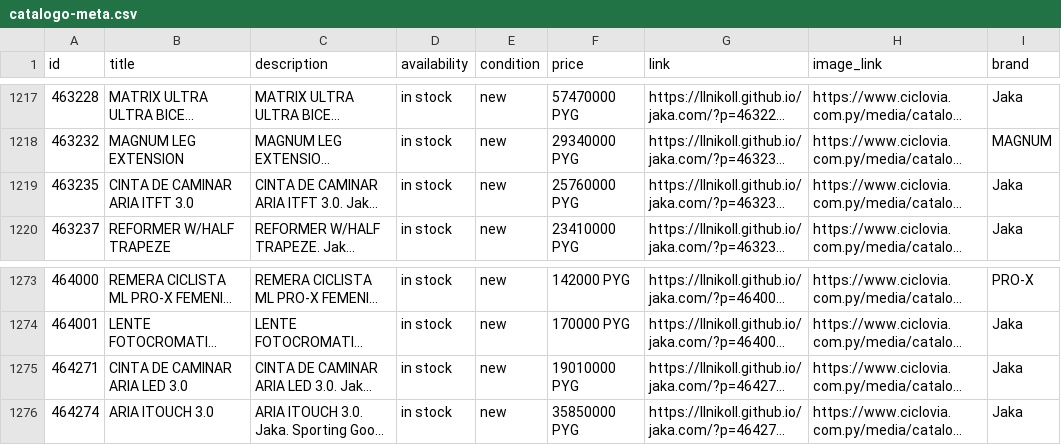
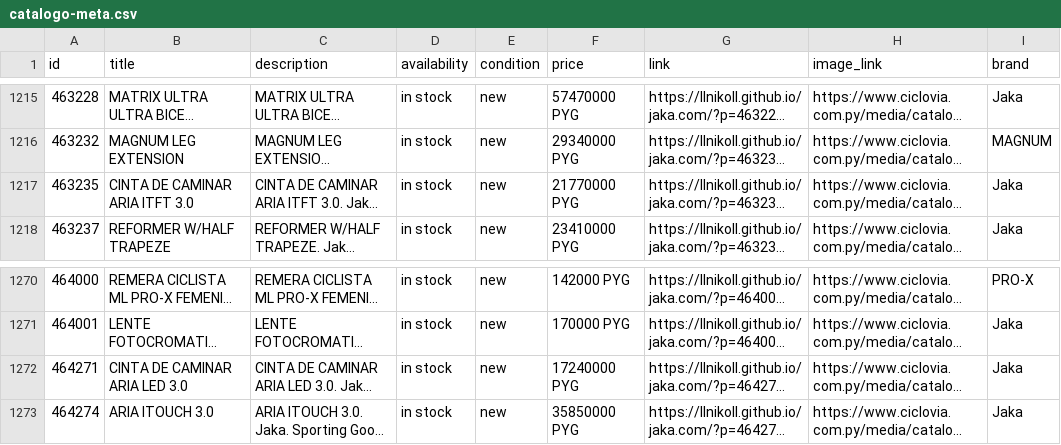
Before and after one commit to llnikoll/jaka.com, a CSV file: tienda/publicidad/catalogo-meta.csv, drawn as a sheet; only a part is shown, gaps mark what is left out; long unchanged cells end in …; addresses are those after the commit; the diff covers the shown part only; the diff names each change by its address in the sheet, - before the commit and + after, or states it on an @@ line.

```diff
--- a/tienda/publicidad/catalogo-meta.csv
+++ b/tienda/publicidad/catalogo-meta.csv
-F1217 (price): 25760000 PYG
+F1217 (price): 21770000 PYG
-F1272 (price): 19010000 PYG
+F1272 (price): 17240000 PYG
```
Also changed, not shown: 3 removed rows and 3 edited cells elsewhere in this file, 8 other files.
